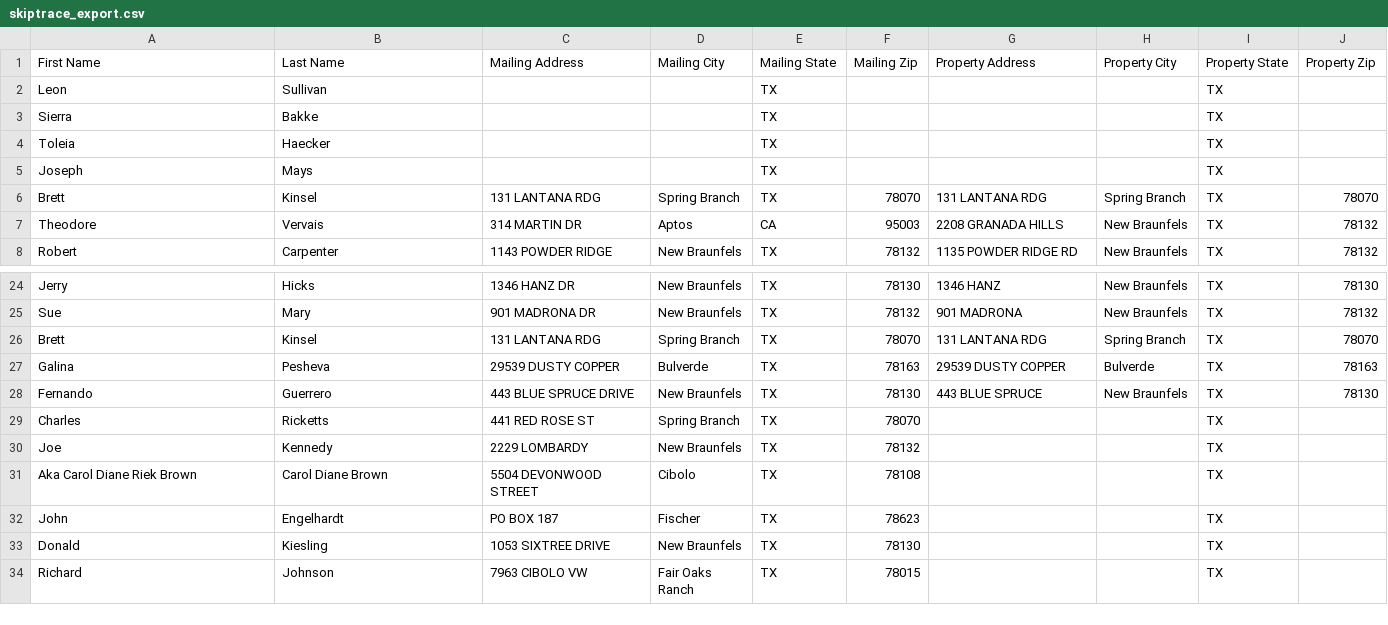
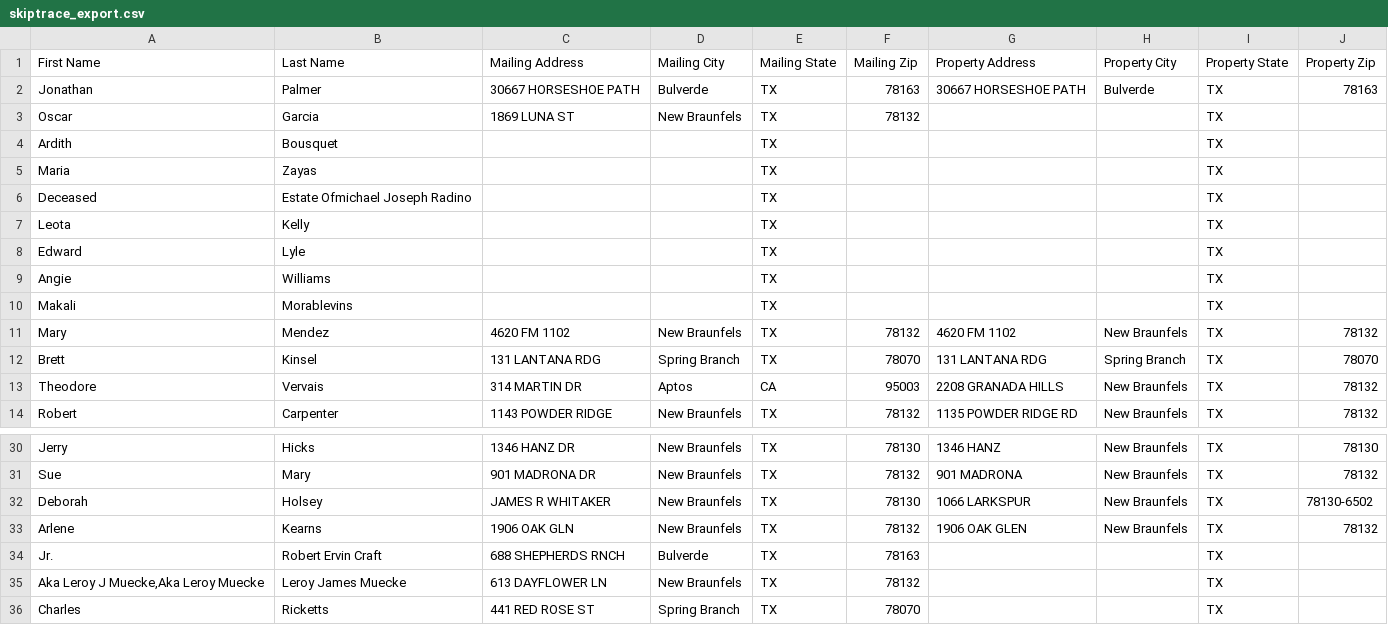
Before and after one commit to Sellmyhousefast247/Comal-leads, a CSV file: data/skiptrace_export.csv, drawn as a sheet; only a part is shown, gaps mark what is left out; the shorter side is filled out with more unchanged rows; the diff covers the shown part only.

```diff
--- a/data/skiptrace_export.csv
+++ b/data/skiptrace_export.csv
@@ -1,6 +1,12 @@
 First Name,Last Name,Mailing Address,Mailing City,Mailing State,Mailing Zip,Property Address,Property City,Property State,Property Zip
-Leon,Sullivan,,,TX,,,,TX,
-Sierra,Bakke,,,TX,,,,TX,
-Toleia,Haecker,,,TX,,,,TX,
-Joseph,Mays,,,TX,,,,TX,
+Jonathan,Palmer,30667 HORSESHOE PATH,Bulverde,TX,78163,30667 HORSESHOE PATH,Bulverde,TX,78163
+Oscar,Garcia,1869 LUNA ST,New Braunfels,TX,78132,,,TX,
+Ardith,Bousquet,,,TX,,,,TX,
+Maria,Zayas,,,TX,,,,TX,
+Deceased,Estate Ofmichael Joseph Radino,,,TX,,,,TX,
+Leota,Kelly,,,TX,,,,TX,
+Edward,Lyle,,,TX,,,,TX,
+Angie,Williams,,,TX,,,,TX,
+Makali,Morablevins,,,TX,,,,TX,
+Mary,Mendez,4620 FM 1102,New Braunfels,TX,78132,4620 FM 1102,New Braunfels,TX,78132
 Brett,Kinsel,131 LANTANA RDG,Spring Branch,TX,78070,131 LANTANA RDG,Spring Branch,TX,78070
@@ -25,5 +31,6 @@ Jerry,Hicks,1346 HANZ DR,New Braunfels,TX,78130,1346 HANZ,New Braunfels,TX,78130
 Sue,Mary,901 MADRONA DR,New Braunfels,TX,78132,901 MADRONA,New Braunfels,TX,78132
-Brett,Kinsel,131 LANTANA RDG,Spring Branch,TX,78070,131 LANTANA RDG,Spring Branch,TX,78070
-Galina,Pesheva,29539 DUSTY COPPER,Bulverde,TX,78163,29539 DUSTY COPPER,Bulverde,TX,78163
-Fernando,Guerrero,443 BLUE SPRUCE DRIVE,New Braunfels,TX,78130,443 BLUE SPRUCE,New Braunfels,TX,78130
+Deborah,Holsey,JAMES R WHITAKER,New Braunfels,TX,78130,1066 LARKSPUR,New Braunfels,TX,78130-6502
+Arlene,Kearns,1906 OAK GLN,New Braunfels,TX,78132,1906 OAK GLEN,New Braunfels,TX,78132
+Jr.,Robert Ervin Craft,688 SHEPHERDS RNCH,Bulverde,TX,78163,,,TX,
+"Aka Leroy J Muecke,Aka Leroy Muecke",Leroy James Muecke,613 DAYFLOWER LN,New Braunfels,TX,78132,,,TX,
 Charles,Ricketts,441 RED ROSE ST,Spring Branch,TX,78070,,,TX,
```
Also changed, not shown: 5 added rows, 11 removed rows and 8 edited cells elsewhere in this file, data/ghl_export.csv, 3 other files.
